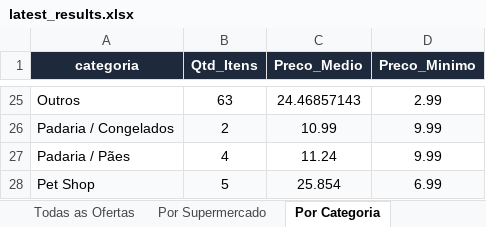
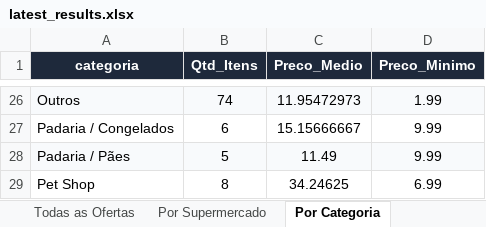
Before and after one commit to AVerz26/Weekly-Flyers-Scraper, an Excel workbook: docs/data/latest_results.xlsx, sheet Por Categoria, drawn as a sheet; only a part is shown, gaps mark what is left out; values as stored, in another font and other column widths than the file's, no borders; addresses are those after the commit; the diff covers the shown part only; the diff names each change by its address in the sheet, - before the commit and + after, or states it on an @@ line.

```diff
--- a/docs/data/latest_results.xlsx (sheet Por Categoria)
+++ b/docs/data/latest_results.xlsx (sheet Por Categoria)
-A26:D26 fill: none
+A26:D26 fill: #F8FAFC
-B26 (Qtd_Itens): 63
+B26 (Qtd_Itens): 74
-C26 (Preco_Medio): 24.46857143
+C26 (Preco_Medio): 11.95472973
-D26 (Preco_Minimo): 2.99
+D26 (Preco_Minimo): 1.99
-A27:D27 fill: #F8FAFC
+A27:D27 fill: none
-B27 (Qtd_Itens): 2
+B27 (Qtd_Itens): 6
-C27 (Preco_Medio): 10.99
+C27 (Preco_Medio): 15.15666667
-A28:D28 fill: none
+A28:D28 fill: #F8FAFC
-B28 (Qtd_Itens): 4
+B28 (Qtd_Itens): 5
-C28 (Preco_Medio): 11.24
+C28 (Preco_Medio): 11.49
-A29:D29 fill: #F8FAFC
+A29:D29 fill: none
-B29 (Qtd_Itens): 5
+B29 (Qtd_Itens): 8
-C29 (Preco_Medio): 25.854
+C29 (Preco_Medio): 34.24625
```
Also changed, not shown: 1 added row, 60 edited cells and cell formats elsewhere in this sheet, sheet Todas as Ofertas, sheet Por Supermercado, 5 other files.
